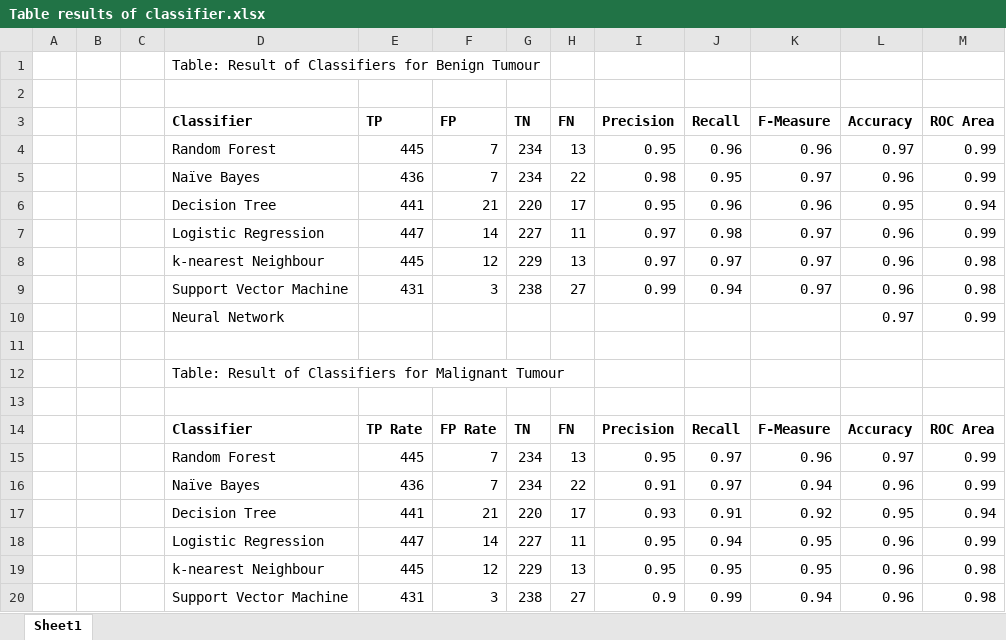
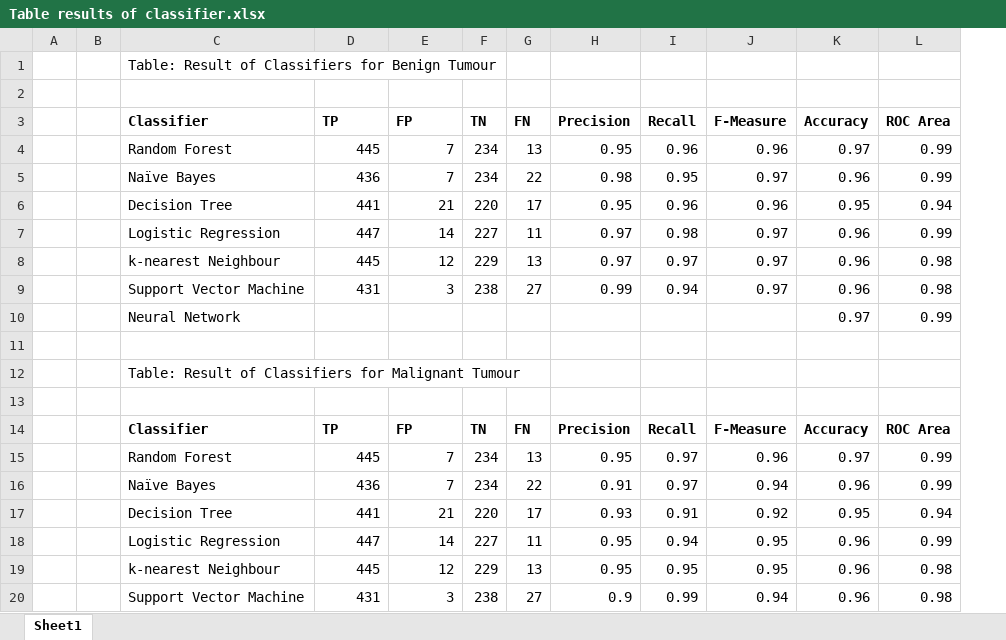
Before and after one commit to drmayu7/303A_machinelearning, an Excel workbook: Notebooks/Table results of classifier.xlsx, sheet Sheet1, drawn as a sheet; only a part is shown; values as stored, in another font and other column widths than the file's, no borders; removed rows and columns are numbered as before the commit, all else as after; the diff covers the shown part only; the diff names each change by its address in the sheet, - before the commit and + after, or states it on an @@ line.

```diff
--- a/Notebooks/Table results of classifier.xlsx (sheet Sheet1)
+++ b/Notebooks/Table results of classifier.xlsx (sheet Sheet1)
-column C, empty
-D14 (TP): TP Rate
+D14 (TP): TP
-E14 (FP): FP Rate
+E14 (FP): FP
```
Also changed, not shown: 18 added rows elsewhere in this sheet, 1 other file.
